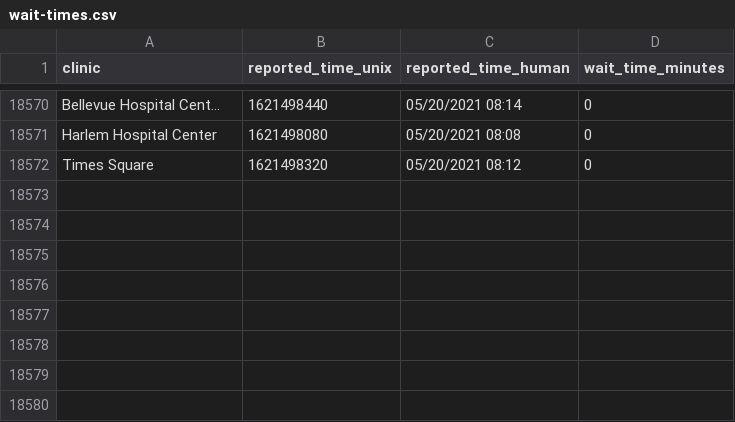
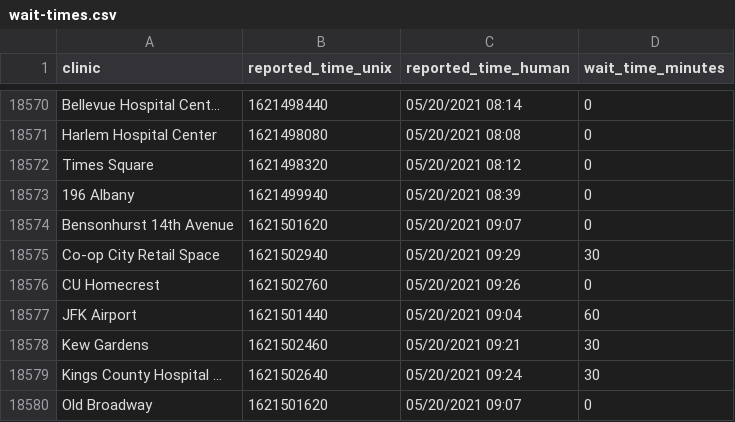
Before and after one commit to astoria-tech/nyc-covid19-testing-wait-times, a CSV file: wait-times.csv, drawn as a sheet; only a part is shown, gaps mark what is left out; the diff names each change by its address in the sheet, - before the commit and + after, or states it on an @@ line.

Commit message:
Latest wait times

```diff
--- a/wait-times.csv
+++ b/wait-times.csv
+row 18573: 196 Albany | 1621499940 | 05/20/2021 08:39 | 0
+row 18574: Bensonhurst 14th Avenue | 1621501620 | 05/20/2021 09:07 | 0
+row 18575: Co-op City Retail Space | 1621502940 | 05/20/2021 09:29 | 30
+row 18576: CU Homecrest | 1621502760 | 05/20/2021 09:26 | 0
+row 18577: JFK Airport | 1621501440 | 05/20/2021 09:04 | 60
+row 18578: Kew Gardens | 1621502460 | 05/20/2021 09:21 | 30
+row 18579: Kings County Hospital ... | 1621502640 | 05/20/2021 09:24 | 30
+row 18580: Old Broadway | 1621501620 | 05/20/2021 09:07 | 0
```
